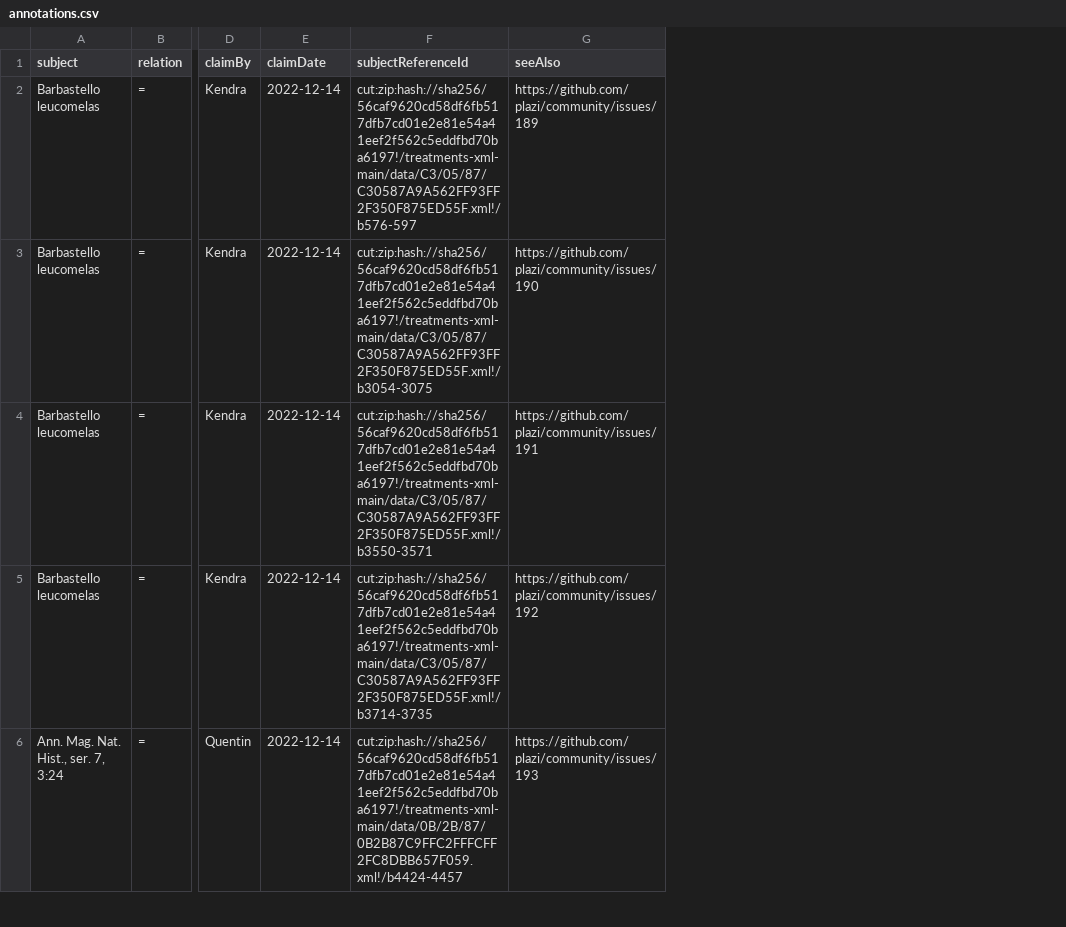
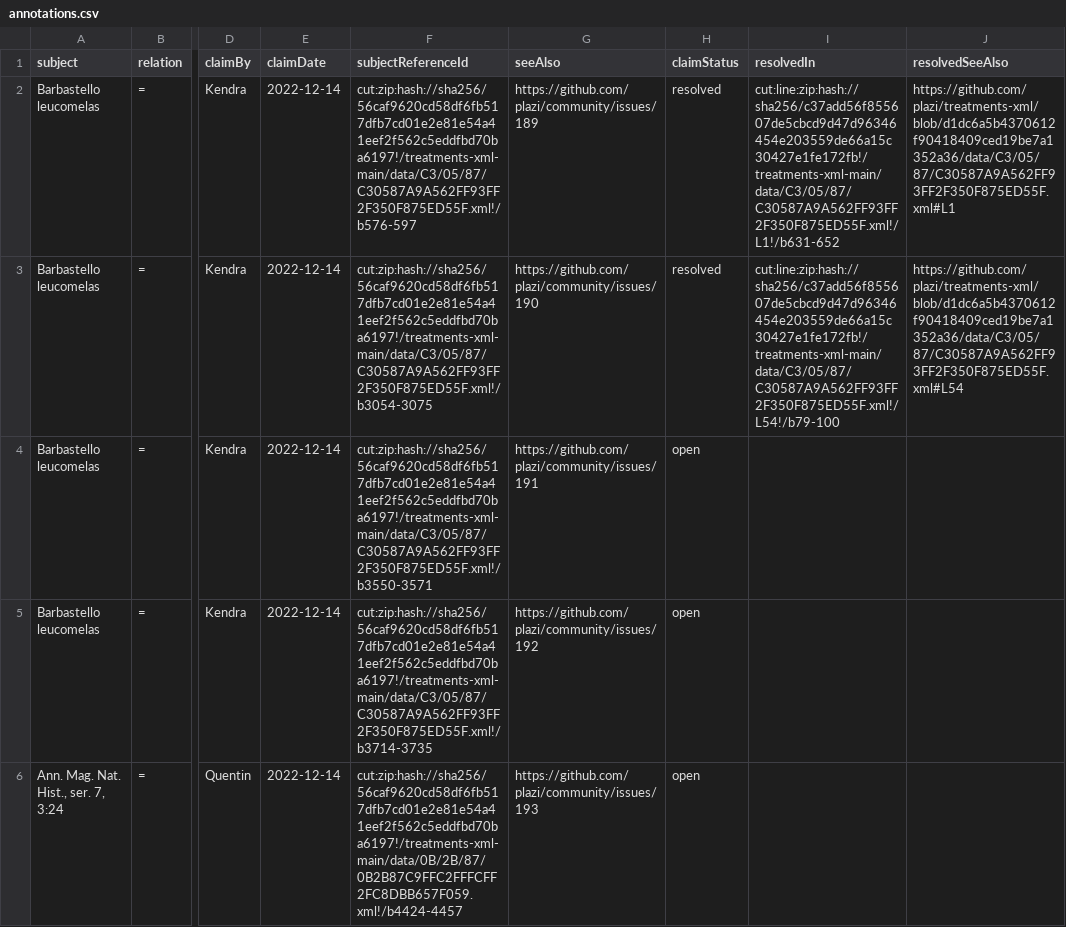
Before and after one commit to jhpoelen/msw-plazi, a CSV file: annotations.csv, drawn as a sheet; only a part is shown, gaps mark what is left out; the diff names each change by its address in the sheet, - before the commit and + after, or states it on an @@ line.

Commit message:
update status of annotations re: Barbastella leucomelas, fixes https://github.com/plazi/community/issues/189 and fixes https://github.com/plazi/community/issues/190; Thanks!

```diff
--- a/annotations.csv
+++ b/annotations.csv
+column H (claimStatus), rows 2-6: resolved | resolved | open | open | open
+column I (resolvedIn), rows 2-3: cut:line:zip:hash://sha256/c37add56f855607de5cbcd9d47d96346454e203559de66a15c30427e1fe172fb!/treatments-xml-main/data/C3/05/87/C30587A9A562FF93FF2F350F875ED55F.xml!/L1!/b631-652 | cut:line:zip:hash://sha256/c37add56f855607de5cbcd9d47d96346454e203559de66a15c30427e1fe172fb!/treatments-xml-main/data/C3/05/87/C30587A9A562FF93FF2F350F875ED55F.xml!/L54!/b79-100
+column J (resolvedSeeAlso), rows 2-3: https://github.com/plazi/treatments-xml/blob/d1dc6a5b4370612f90418409ced19be7a1352a36/data/C3/05/87/C30587A9A562FF93FF2F350F875ED55F.xml#L1 | https://github.com/plazi/treatments-xml/blob/d1dc6a5b4370612f90418409ced19be7a1352a36/data/C3/05/87/C30587A9A562FF93FF2F350F875ED55F.xml#L54
```
